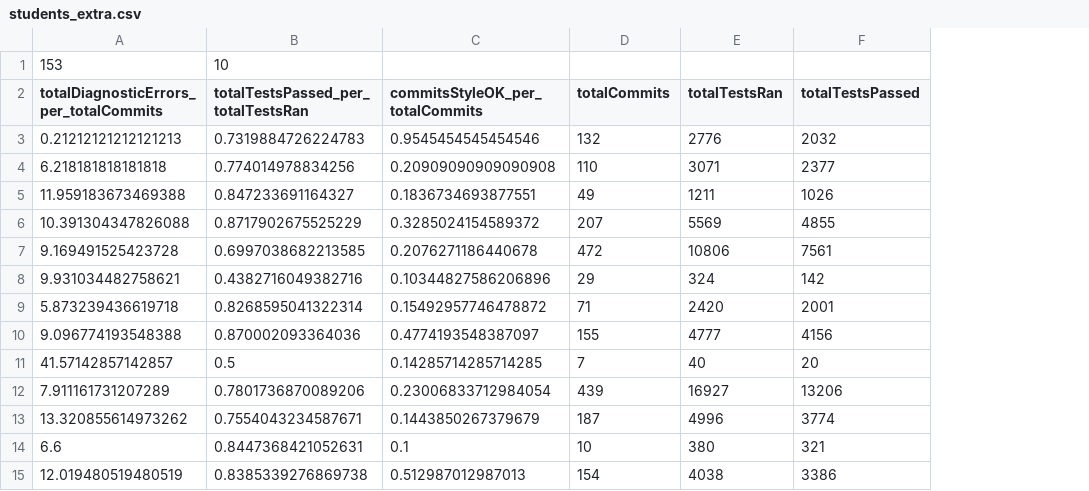
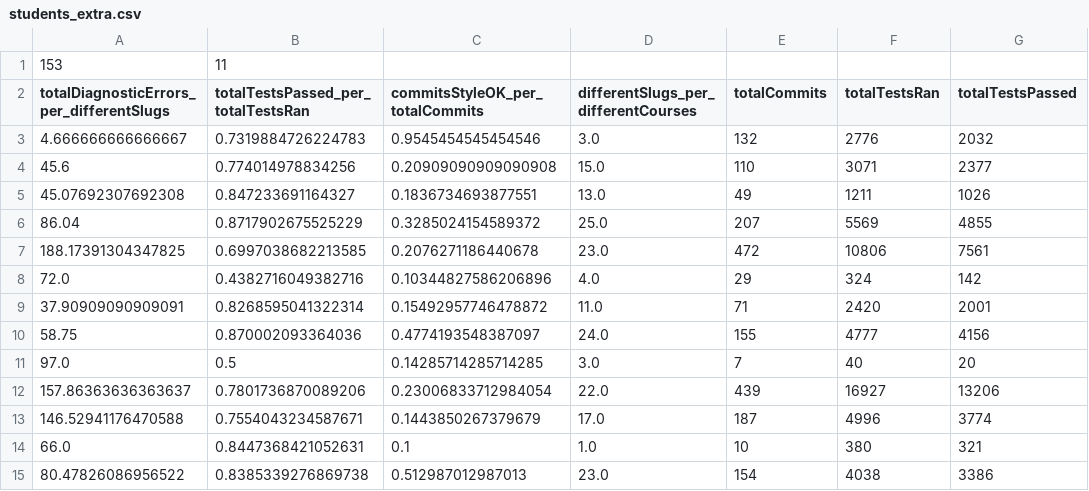
Before and after one commit to envomp/2020-Mining-Big-Data, a CSV file: solo/students_extra.csv, drawn as a sheet; only a part is shown; removed rows and columns are numbered as before the commit, all else as after; the diff names each change by its address in the sheet, - before the commit and + after, or states it on an @@ line.

```diff
--- a/solo/students_extra.csv
+++ b/solo/students_extra.csv
-column A, rows 1-15: 153 | totalDiagnosticErrors_per_totalCommits | 0.21212121212121213 | 6.218181818181818 | 11.959183673469388 | 10.391304347826088 | 9.169491525423728 | 9.931034482758621 | 5.873239436619718 | 9.096774193548388 | 41.57142857142857 | 7.911161731207289 | 13.320855614973262 | 6.6 | 12.019480519480519
+column A, rows 1-15: 153 | totalDiagnosticErrors_per_differentSlugs | 4.666666666666667 | 45.6 | 45.07692307692308 | 86.04 | 188.17391304347825 | 72.0 | 37.90909090909091 | 58.75 | 97.0 | 157.86363636363637 | 146.52941176470588 | 66.0 | 80.47826086956522
+column D, rows 2-15: differentSlugs_per_differentCourses | 3.0 | 15.0 | 13.0 | 25.0 | 23.0 | 4.0 | 11.0 | 24.0 | 3.0 | 22.0 | 17.0 | 1.0 | 23.0
-B1: 10
+B1: 11
```
Also changed, not shown: solo/students_extra_only.csv, 4 other files.
